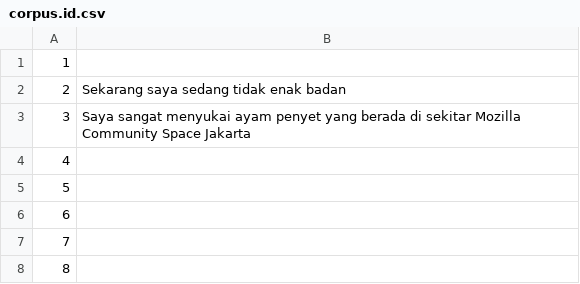
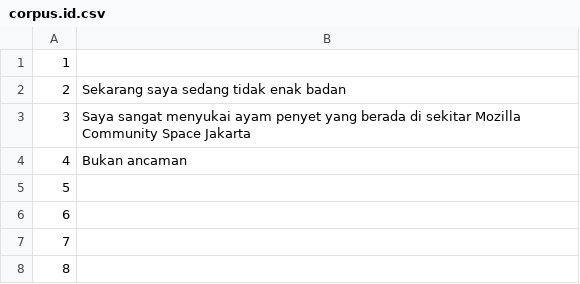
Before and after one commit to common-voice/cv-global-sprint-sentences, a CSV file: corpus.id.csv, drawn as a sheet; only a part is shown.

Commit message:
New translations corpus.csv (Indonesian)

```diff
--- a/corpus.id.csv
+++ b/corpus.id.csv
@@ -3,3 +3,3 @@
 "3","Saya sangat menyukai ayam penyet yang berada di sekitar Mozilla Community Space Jakarta"
-"4",""
+"4","Bukan ancaman"
 "5",""
```
